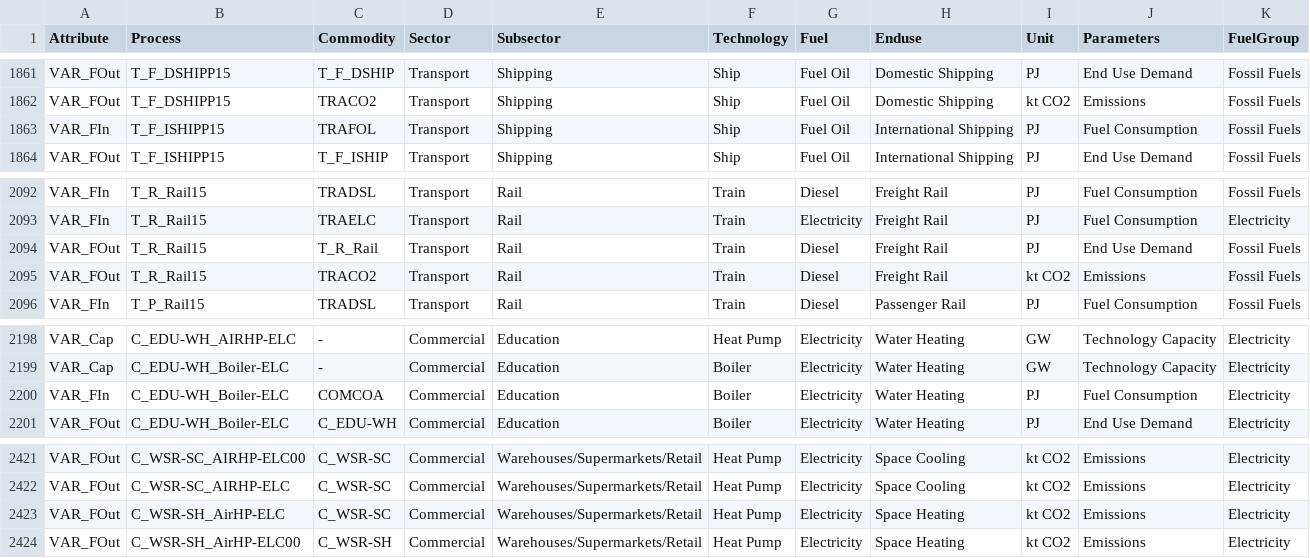
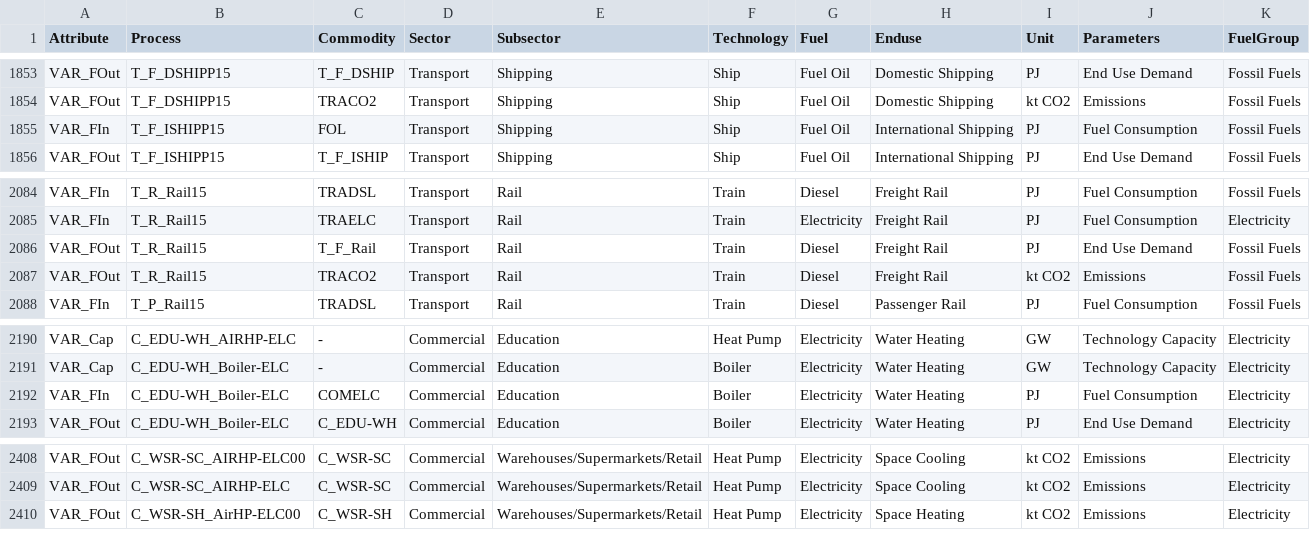
Before and after one commit to EECA-NZ/TIMES-NZ-Visualisation, a CSV file: schema_generation/data/reference/reference_schema_df_v2_0_0.csv, drawn as a sheet; only a part is shown, gaps mark what is left out; the diff covers the shown part only.

```diff
--- a/schema_generation/data/reference/reference_schema_df_v2_0_0.csv
+++ b/schema_generation/data/reference/reference_schema_df_v2_0_0.csv
@@ -1862,3 +1854,3 @@ VAR_FOut,T_F_DSHIPP15,T_F_DSHIP,Transport,Shipping,Ship,Fuel Oil,Domestic Shippi
 VAR_FOut,T_F_DSHIPP15,TRACO2,Transport,Shipping,Ship,Fuel Oil,Domestic Shipping,kt CO2,Emissions,Fossil Fuels
-VAR_FIn,T_F_ISHIPP15,TRAFOL,Transport,Shipping,Ship,Fuel Oil,International Shipping,PJ,Fuel Consumption,Fossil Fuels
+VAR_FIn,T_F_ISHIPP15,FOL,Transport,Shipping,Ship,Fuel Oil,International Shipping,PJ,Fuel Consumption,Fossil Fuels
 VAR_FOut,T_F_ISHIPP15,T_F_ISHIP,Transport,Shipping,Ship,Fuel Oil,International Shipping,PJ,End Use Demand,Fossil Fuels
@@ -2093,3 +2085,3 @@ VAR_FIn,T_R_Rail15,TRADSL,Transport,Rail,Train,Diesel,Freight Rail,PJ,Fuel Consu
 VAR_FIn,T_R_Rail15,TRAELC,Transport,Rail,Train,Electricity,Freight Rail,PJ,Fuel Consumption,Electricity
-VAR_FOut,T_R_Rail15,T_R_Rail,Transport,Rail,Train,Diesel,Freight Rail,PJ,End Use Demand,Fossil Fuels
+VAR_FOut,T_R_Rail15,T_F_Rail,Transport,Rail,Train,Diesel,Freight Rail,PJ,End Use Demand,Fossil Fuels
 VAR_FOut,T_R_Rail15,TRACO2,Transport,Rail,Train,Diesel,Freight Rail,kt CO2,Emissions,Fossil Fuels
@@ -2199,3 +2191,3 @@ VAR_Cap,C_EDU-WH_AIRHP-ELC,-,Commercial,Education,Heat Pump,Electricity,Water He
 VAR_Cap,C_EDU-WH_Boiler-ELC,-,Commercial,Education,Boiler,Electricity,Water Heating,GW,Technology Capacity,Electricity
-VAR_FIn,C_EDU-WH_Boiler-ELC,COMCOA,Commercial,Education,Boiler,Electricity,Water Heating,PJ,Fuel Consumption,Electricity
+VAR_FIn,C_EDU-WH_Boiler-ELC,COMELC,Commercial,Education,Boiler,Electricity,Water Heating,PJ,Fuel Consumption,Electricity
 VAR_FOut,C_EDU-WH_Boiler-ELC,C_EDU-WH,Commercial,Education,Boiler,Electricity,Water Heating,PJ,End Use Demand,Electricity
@@ -2422,3 +2409,2 @@ VAR_FOut,C_WSR-SC_AIRHP-ELC00,C_WSR-SC,Commercial,Warehouses/Supermarkets/Retail
 VAR_FOut,C_WSR-SC_AIRHP-ELC,C_WSR-SC,Commercial,Warehouses/Supermarkets/Retail,Heat Pump,Electricity,Space Cooling,kt CO2,Emissions,Electricity
-VAR_FOut,C_WSR-SH_AirHP-ELC,C_WSR-SC,Commercial,Warehouses/Supermarkets/Retail,Heat Pump,Electricity,Space Heating,kt CO2,Emissions,Electricity
 VAR_FOut,C_WSR-SH_AirHP-ELC00,C_WSR-SH,Commercial,Warehouses/Supermarkets/Retail,Heat Pump,Electricity,Space Heating,kt CO2,Emissions,Electricity
```
Also changed, not shown: 13 removed rows elsewhere in this file, 20 other files.
